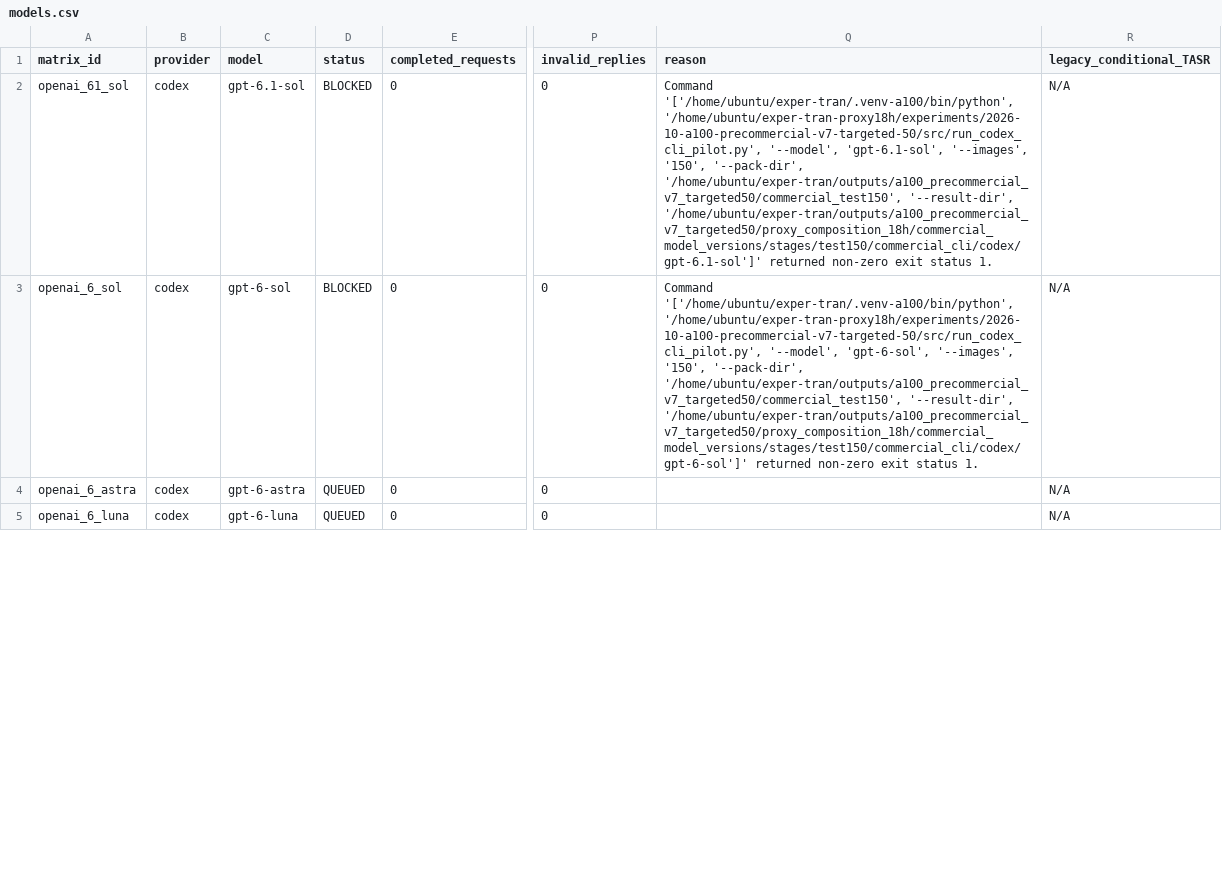
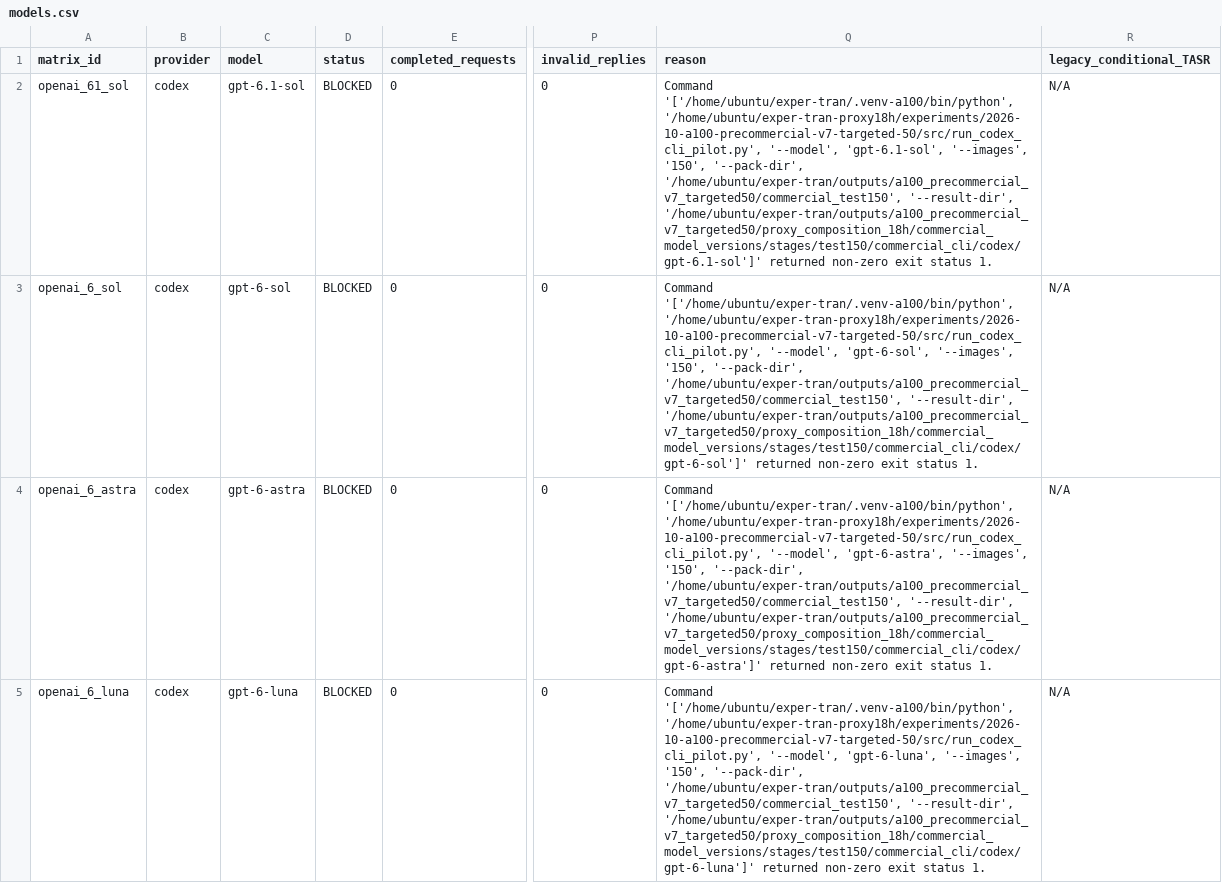
Before and after one commit to pe0-p1e/exper-tran, a CSV file: experiments/2026-10-a100-precommercial-v7-targeted-50/reports/unified_campaign/commercial_model_versions/stages/test150/reports/models.csv, drawn as a sheet; only a part is shown, gaps mark what is left out; the diff covers the shown part only; the diff names each change by its address in the sheet, - before the commit and + after, or states it on an @@ line.

Commit message:
Publish unified commercial and mechanism experiment measurements

```diff
--- a/experiments/2026-10-a100-precommercial-v7-targeted-50/reports/unified_campaign/commercial_model_versions/stages/test150/reports/models.csv
+++ b/experiments/2026-10-a100-precommercial-v7-targeted-50/reports/unified_campaign/commercial_model_versions/stages/test150/reports/models.csv
-D4:D5 (status): QUEUED
+D4:D5 (status): BLOCKED
-Q4 (reason): (empty)
+Q4 (reason): Command '['/home/ubuntu/exper-tran/.venv-a100/bin/python', '/home/ubuntu/exper-tran-proxy18h/experiments/2026-10-a100-precommercial-v7-targeted-50/src/run_codex_cli_pilot.py', '--model', 'gpt-6-astra', '--images', '150', '--pack-dir', '/home/ubuntu/exper-tran/outputs/a100_precommercial_v7_targeted50/commercial_test150', '--result-dir', '/home/ubuntu/exper-tran/outputs/a100_precommercial_v7_targeted50/proxy_composition_18h/commercial_model_versions/stages/test150/commercial_cli/codex/gpt-6-astra']' returned non-zero exit status 1.
-Q5 (reason): (empty)
+Q5 (reason): Command '['/home/ubuntu/exper-tran/.venv-a100/bin/python', '/home/ubuntu/exper-tran-proxy18h/experiments/2026-10-a100-precommercial-v7-targeted-50/src/run_codex_cli_pilot.py', '--model', 'gpt-6-luna', '--images', '150', '--pack-dir', '/home/ubuntu/exper-tran/outputs/a100_precommercial_v7_targeted50/commercial_test150', '--result-dir', '/home/ubuntu/exper-tran/outputs/a100_precommercial_v7_targeted50/proxy_composition_18h/commercial_model_versions/stages/test150/commercial_cli/codex/gpt-6-luna']' returned non-zero exit status 1.
```
Also changed, not shown: 38 edited cells elsewhere in this file, experiments/2026-10-a100-precommercial-v7-targeted-50/reports/unified_campaign/commercial_model_versions/stages/test150/reports/directions.csv, 24 other files.
